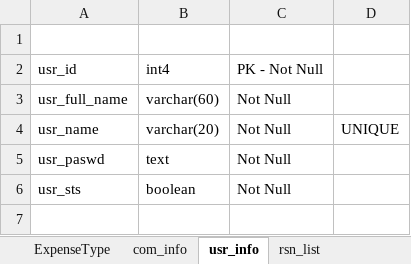
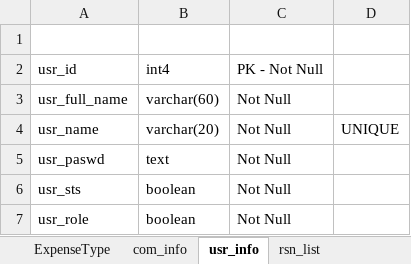
Before and after one commit to allamigit/SecurePrints, an Excel workbook: src/main/resources/data/DB.xlsx, sheet usr_info, drawn as a sheet; values as stored, in another font and other column widths than the file's, no borders; the diff names each change by its address in the sheet, - before the commit and + after, or states it on an @@ line.

Commit message:
Update data files

```diff
--- a/src/main/resources/data/DB.xlsx (sheet usr_info)
+++ b/src/main/resources/data/DB.xlsx (sheet usr_info)
+row 7: usr_role | boolean | Not Null
```
Also changed, not shown: 4 other files.
